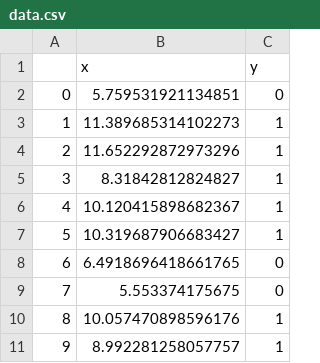
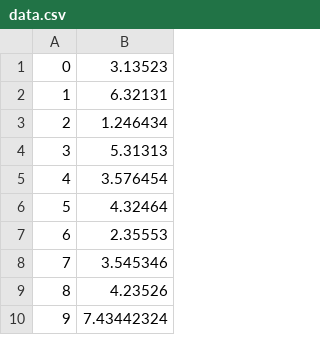
Before and after one commit to mbernalc/PR_TDA_2021, a CSV file: data.csv, drawn as a sheet; only a part is shown; removed rows and columns are numbered as before the commit, all else as after; the diff covers the shown part only; the diff names each change by its address in the sheet, - before the commit and + after, or states it on an @@ line.

```diff
--- a/data.csv
+++ b/data.csv
-column B, rows 2-11: 5.759531921134851 | 11.389685314102273 | 11.652292872973296 | 8.31842812824827 | 10.120415898682367 | 10.319687906683427 | 6.4918696418661765 | 5.553374175675 | 10.057470898596176 | 8.992281258057757
-column C, rows 2-11: 0 | 1 | 1 | 1 | 1 | 1 | 0 | 0 | 1 | 1
+column B, rows 1-10: 3.13523 | 6.32131 | 1.246434 | 5.31313 | 3.576454 | 4.32464 | 2.35553 | 3.545346 | 4.23526 | 7.43442324
-row 1:  | x | y
```
Also changed, not shown: 50 removed rows elsewhere in this file, 7 other files.
